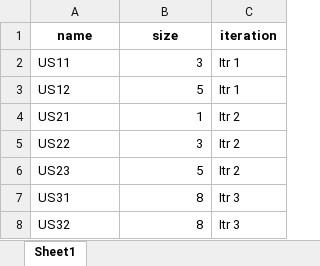
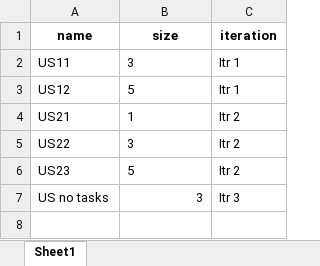
Before and after one commit to wafts95/ENMG_644, an Excel workbook: Database/userStory.xlsx, sheet Sheet1, drawn as a sheet; values as stored, in another font and other column widths than the file's, no borders; removed rows and columns are numbered as before the commit, all else as after; the diff names each change by its address in the sheet, - before the commit and + after, or states it on an @@ line.

```diff
--- a/Database/userStory.xlsx (sheet Sheet1)
+++ b/Database/userStory.xlsx (sheet Sheet1)
-B2:B6 alignment: right
+B2:B6 alignment: left
-row 7: US31 | 8 | Itr 3
-row 8: US32 | 8 | Itr 3
+row 7: US no tasks | 3 | Itr 3
```
Also changed, not shown: Database/Iteration.xlsx, Database/task.xlsx, 4 other files.
